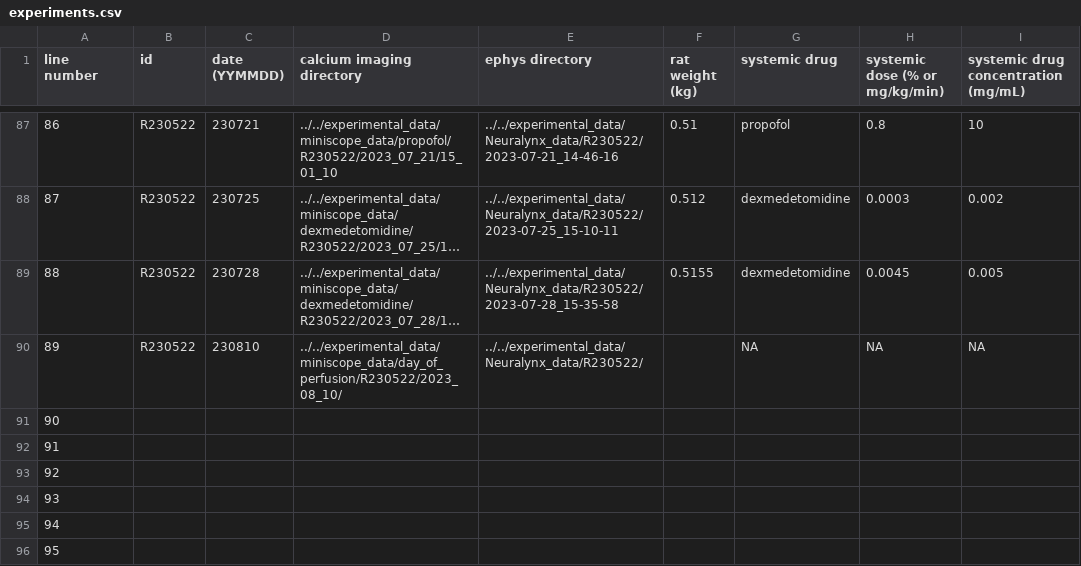
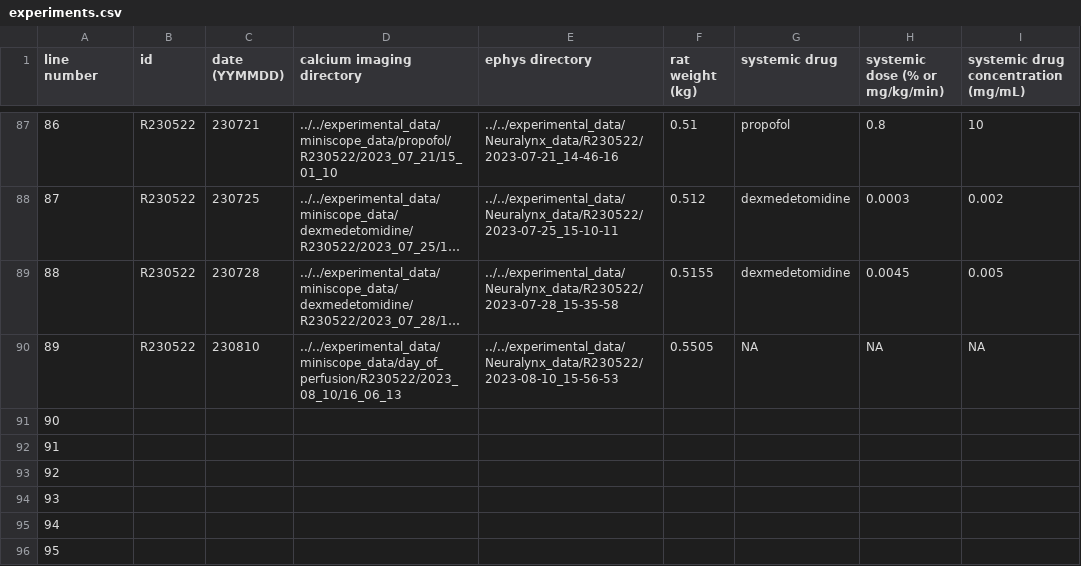
Before and after one commit to emelon8/ACE-NeuroTools, a CSV file: experiments.csv, drawn as a sheet; only a part is shown, gaps mark what is left out; long unchanged cells end in …; the diff names each change by its address in the sheet, - before the commit and + after, or states it on an @@ line.

Commit message:
update experiments.csv

```diff
--- a/experiments.csv
+++ b/experiments.csv
-D90 (calcium imaging directory): ../../experimental_data/miniscope_data/day_of_perfusion/R230522/2023_08_10/
+D90 (calcium imaging directory): ../../experimental_data/miniscope_data/day_of_perfusion/R230522/2023_08_10/16_06_13
-E90 (ephys directory): ../../experimental_data/Neuralynx_data/R230522/
+E90 (ephys directory): ../../experimental_data/Neuralynx_data/R230522/2023-08-10_15-56-53
-F90 (rat weight (kg)): (empty)
+F90 (rat weight (kg)): 0.5505
```
